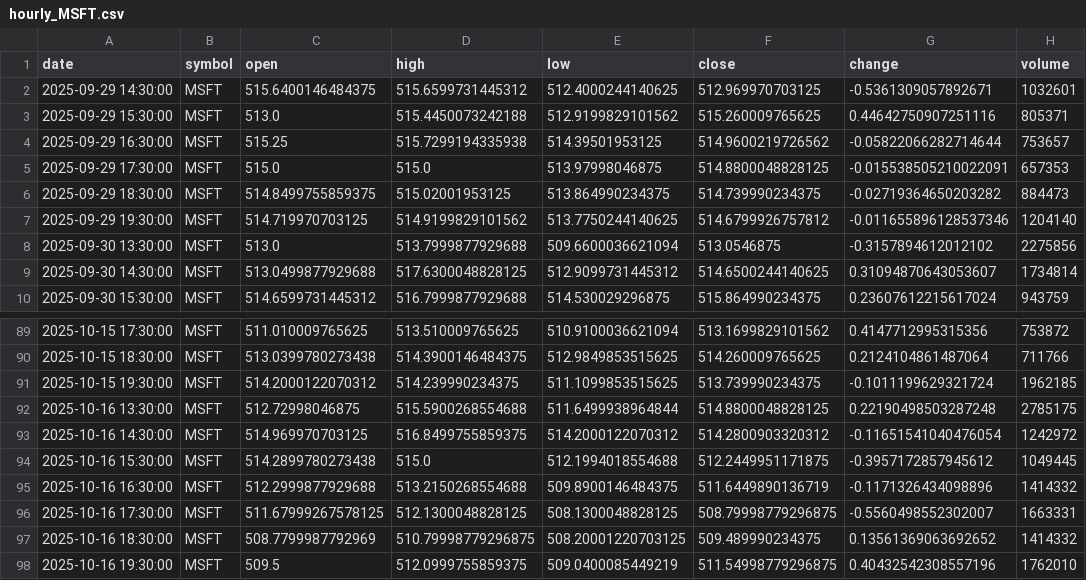
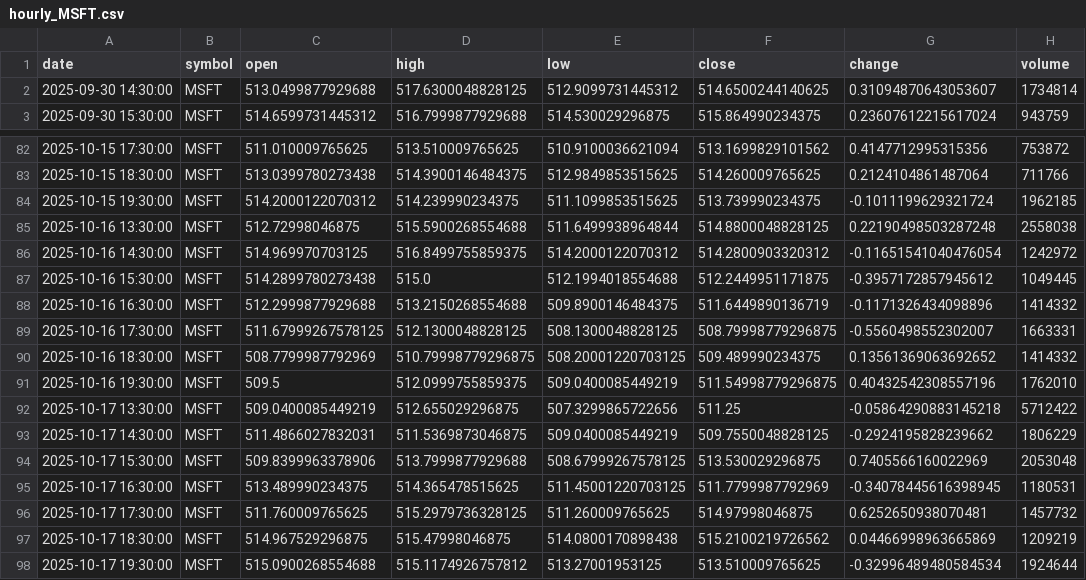
Before and after one commit to timhun/daily-podcast-stk, a CSV file: data/market/hourly_MSFT.csv, drawn as a sheet; only a part is shown, gaps mark what is left out.

```diff
--- a/data/market/hourly_MSFT.csv
+++ b/data/market/hourly_MSFT.csv
@@ -1,9 +1,2 @@
 date,symbol,open,high,low,close,change,volume
-2025-09-29 14:30:00,MSFT,515.6400146484375,515.6599731445312,512.4000244140625,512.969970703125,-0.5361309057892671,1032601
-2025-09-29 15:30:00,MSFT,513.0,515.4450073242188,512.9199829101562,515.260009765625,0.44642750907251116,805371
-2025-09-29 16:30:00,MSFT,515.25,515.7299194335938,514.39501953125,514.9600219726562,-0.05822066282714644,753657
-2025-09-29 17:30:00,MSFT,515.0,515.0,513.97998046875,514.8800048828125,-0.015538505210022091,657353
-2025-09-29 18:30:00,MSFT,514.8499755859375,515.02001953125,513.864990234375,514.739990234375,-0.02719364650203282,884473
-2025-09-29 19:30:00,MSFT,514.719970703125,514.9199829101562,513.7750244140625,514.6799926757812,-0.011655896128537346,1204140
-2025-09-30 13:30:00,MSFT,513.0,513.7999877929688,509.6600036621094,513.0546875,-0.3157894612012102,2275856
 2025-09-30 14:30:00,MSFT,513.0499877929688,517.6300048828125,512.9099731445312,514.6500244140625,0.31094870643053607,1734814
@@ -91,3 +84,3 @@ date,symbol,open,high,low,close,change,volume
 2025-10-15 19:30:00,MSFT,514.2000122070312,514.239990234375,511.1099853515625,513.739990234375,-0.1011199629321724,1962185
-2025-10-16 13:30:00,MSFT,512.72998046875,515.5900268554688,511.6499938964844,514.8800048828125,0.22190498503287248,2785175
+2025-10-16 13:30:00,MSFT,512.72998046875,515.5900268554688,511.6499938964844,514.8800048828125,0.22190498503287248,2558038
 2025-10-16 14:30:00,MSFT,514.969970703125,516.8499755859375,514.2000122070312,514.2800903320312,-0.11651541040476054,1242972
@@ -98 +91,8 @@ date,symbol,open,high,low,close,change,volume
 2025-10-16 19:30:00,MSFT,509.5,512.0999755859375,509.0400085449219,511.54998779296875,0.40432542308557196,1762010
+2025-10-17 13:30:00,MSFT,509.0400085449219,512.655029296875,507.3299865722656,511.25,-0.05864290883145218,5712422
+2025-10-17 14:30:00,MSFT,511.4866027832031,511.5369873046875,509.0400085449219,509.7550048828125,-0.2924195828239662,1806229
+2025-10-17 15:30:00,MSFT,509.8399963378906,513.7999877929688,508.67999267578125,513.530029296875,0.7405566160022969,2053048
+2025-10-17 16:30:00,MSFT,513.489990234375,514.365478515625,511.45001220703125,511.7799987792969,-0.34078445616398945,1180531
+2025-10-17 17:30:00,MSFT,511.760009765625,515.2979736328125,511.260009765625,514.97998046875,0.6252650938070481,1457732
+2025-10-17 18:30:00,MSFT,514.967529296875,515.47998046875,514.0800170898438,515.2100219726562,0.04466998963665869,1209219
+2025-10-17 19:30:00,MSFT,515.0900268554688,515.1174926757812,513.27001953125,513.510009765625,-0.32996489480584534,1924644
```
Also changed, not shown: data/market/daily_AAPL.csv, data/market/daily_JPM.csv, 40 other files.
